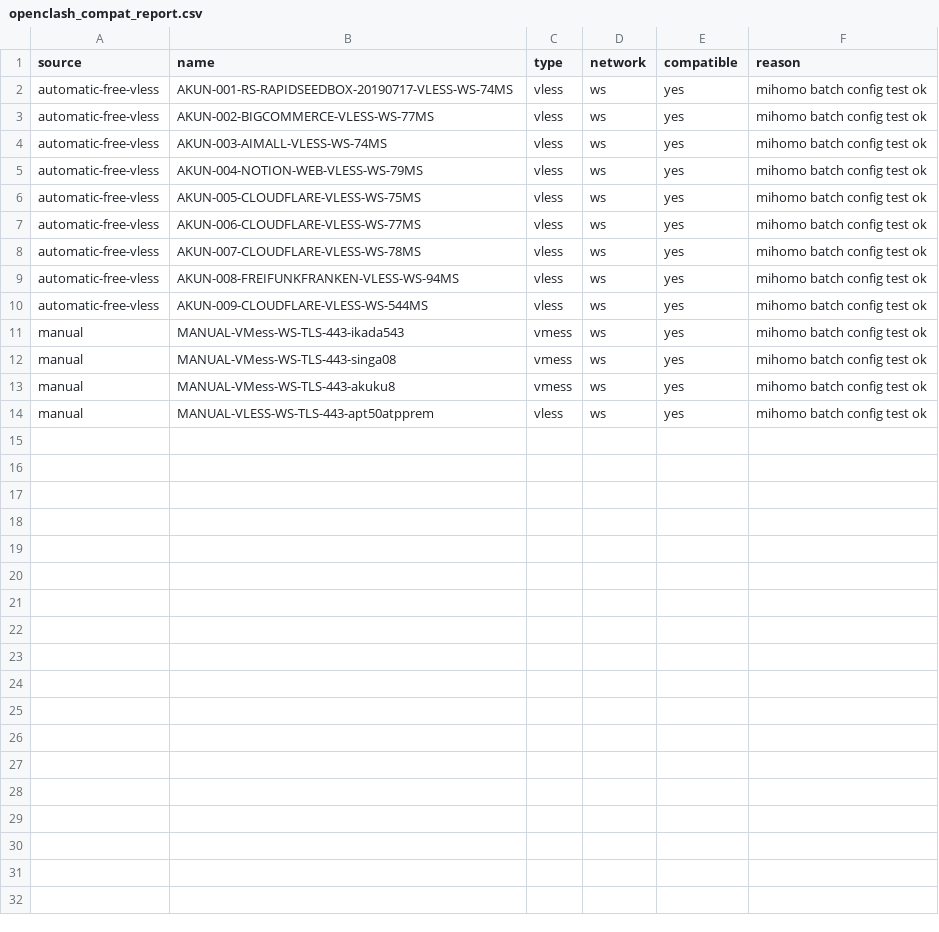
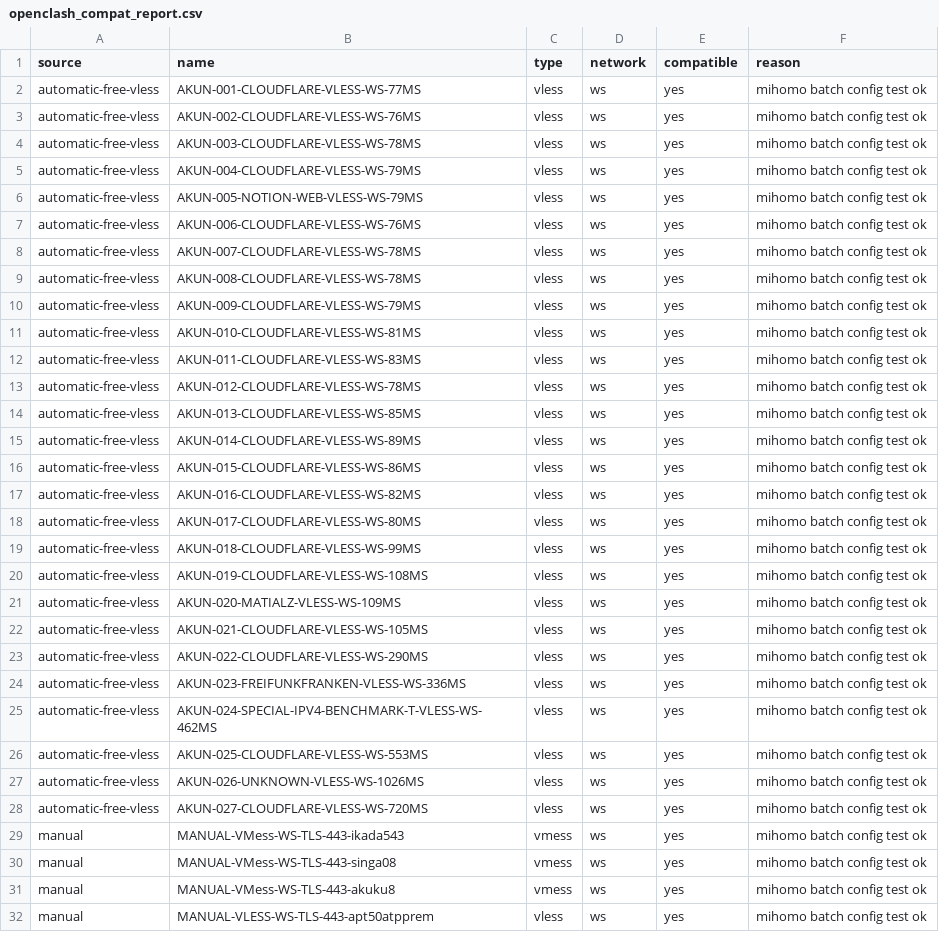
Before and after one commit to adiorany3/HerYaml, a CSV file: openclash_compat_report.csv, drawn as a sheet.

```diff
--- a/openclash_compat_report.csv
+++ b/openclash_compat_report.csv
@@ -1,11 +1,29 @@
 source,name,type,network,compatible,reason
-automatic-free-vless,AKUN-001-RS-RAPIDSEEDBOX-20190717-VLESS-WS-74MS,vless,ws,yes,mihomo batch config test ok
-automatic-free-vless,AKUN-002-BIGCOMMERCE-VLESS-WS-77MS,vless,ws,yes,mihomo batch config test ok
-automatic-free-vless,AKUN-003-AIMALL-VLESS-WS-74MS,vless,ws,yes,mihomo batch config test ok
-automatic-free-vless,AKUN-004-NOTION-WEB-VLESS-WS-79MS,vless,ws,yes,mihomo batch config test ok
-automatic-free-vless,AKUN-005-CLOUDFLARE-VLESS-WS-75MS,vless,ws,yes,mihomo batch config test ok
-automatic-free-vless,AKUN-006-CLOUDFLARE-VLESS-WS-77MS,vless,ws,yes,mihomo batch config test ok
+automatic-free-vless,AKUN-001-CLOUDFLARE-VLESS-WS-77MS,vless,ws,yes,mihomo batch config test ok
+automatic-free-vless,AKUN-002-CLOUDFLARE-VLESS-WS-76MS,vless,ws,yes,mihomo batch config test ok
+automatic-free-vless,AKUN-003-CLOUDFLARE-VLESS-WS-78MS,vless,ws,yes,mihomo batch config test ok
+automatic-free-vless,AKUN-004-CLOUDFLARE-VLESS-WS-79MS,vless,ws,yes,mihomo batch config test ok
+automatic-free-vless,AKUN-005-NOTION-WEB-VLESS-WS-79MS,vless,ws,yes,mihomo batch config test ok
+automatic-free-vless,AKUN-006-CLOUDFLARE-VLESS-WS-76MS,vless,ws,yes,mihomo batch config test ok
 automatic-free-vless,AKUN-007-CLOUDFLARE-VLESS-WS-78MS,vless,ws,yes,mihomo batch config test ok
-automatic-free-vless,AKUN-008-FREIFUNKFRANKEN-VLESS-WS-94MS,vless,ws,yes,mihomo batch config test ok
-automatic-free-vless,AKUN-009-CLOUDFLARE-VLESS-WS-544MS,vless,ws,yes,mihomo batch config test ok
+automatic-free-vless,AKUN-008-CLOUDFLARE-VLESS-WS-78MS,vless,ws,yes,mihomo batch config test ok
+automatic-free-vless,AKUN-009-CLOUDFLARE-VLESS-WS-79MS,vless,ws,yes,mihomo batch config test ok
+automatic-free-vless,AKUN-010-CLOUDFLARE-VLESS-WS-81MS,vless,ws,yes,mihomo batch config test ok
+automatic-free-vless,AKUN-011-CLOUDFLARE-VLESS-WS-83MS,vless,ws,yes,mihomo batch config test ok
+automatic-free-vless,AKUN-012-CLOUDFLARE-VLESS-WS-78MS,vless,ws,yes,mihomo batch config test ok
+automatic-free-vless,AKUN-013-CLOUDFLARE-VLESS-WS-85MS,vless,ws,yes,mihomo batch config test ok
+automatic-free-vless,AKUN-014-CLOUDFLARE-VLESS-WS-89MS,vless,ws,yes,mihomo batch config test ok
+automatic-free-vless,AKUN-015-CLOUDFLARE-VLESS-WS-86MS,vless,ws,yes,mihomo batch config test ok
+automatic-free-vless,AKUN-016-CLOUDFLARE-VLESS-WS-82MS,vless,ws,yes,mihomo batch config test ok
+automatic-free-vless,AKUN-017-CLOUDFLARE-VLESS-WS-80MS,vless,ws,yes,mihomo batch config test ok
+automatic-free-vless,AKUN-018-CLOUDFLARE-VLESS-WS-99MS,vless,ws,yes,mihomo batch config test ok
+automatic-free-vless,AKUN-019-CLOUDFLARE-VLESS-WS-108MS,vless,ws,yes,mihomo batch config test ok
+automatic-free-vless,AKUN-020-MATIALZ-VLESS-WS-109MS,vless,ws,yes,mihomo batch config test ok
+automatic-free-vless,AKUN-021-CLOUDFLARE-VLESS-WS-105MS,vless,ws,yes,mihomo batch config test ok
+automatic-free-vless,AKUN-022-CLOUDFLARE-VLESS-WS-290MS,vless,ws,yes,mihomo batch config test ok
+automatic-free-vless,AKUN-023-FREIFUNKFRANKEN-VLESS-WS-336MS,vless,ws,yes,mihomo batch config test ok
+automatic-free-vless,AKUN-024-SPECIAL-IPV4-BENCHMARK-T-VLESS-WS-462MS,vless,ws,yes,mihomo batch config test ok
+automatic-free-vless,AKUN-025-CLOUDFLARE-VLESS-WS-553MS,vless,ws,yes,mihomo batch config test ok
+automatic-free-vless,AKUN-026-UNKNOWN-VLESS-WS-1026MS,vless,ws,yes,mihomo batch config test ok
+automatic-free-vless,AKUN-027-CLOUDFLARE-VLESS-WS-720MS,vless,ws,yes,mihomo batch config test ok
 manual,MANUAL-VMess-WS-TLS-443-ikada543,vmess,ws,yes,mihomo batch config test ok
```
Also changed, not shown: urltest_report.csv, 11 other files.
